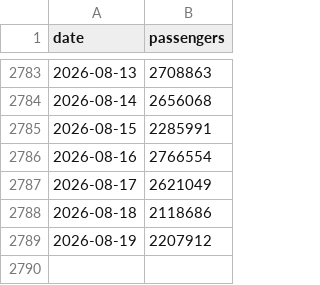
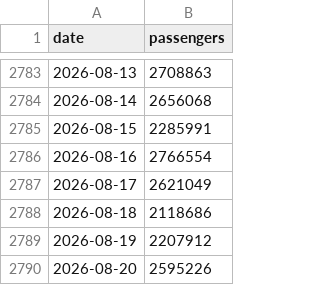
Before and after one commit to bcantoni/tsa-data, a CSV file: tsa.csv, drawn as a sheet; only a part is shown, gaps mark what is left out; the diff names each change by its address in the sheet, - before the commit and + after, or states it on an @@ line.

```diff
--- a/tsa.csv
+++ b/tsa.csv
+row 2790: 2026-08-20 | 2595226
```
Also changed, not shown: 1 other file.
